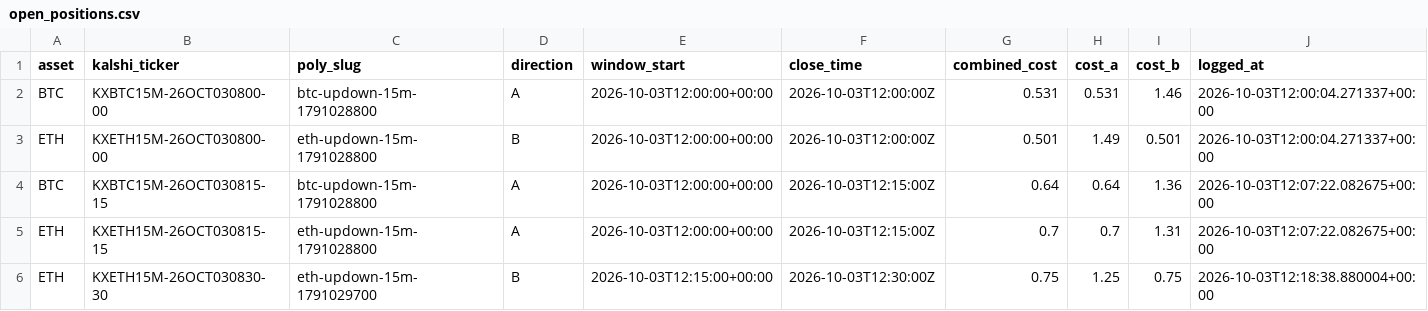
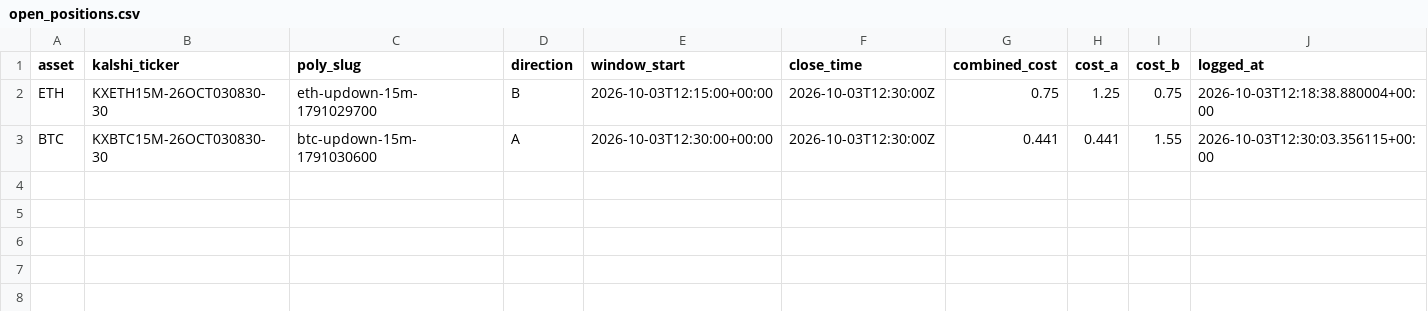
Before and after one commit to Prinxe-crypto/reference-gap-bot-v2, a CSV file: open_positions.csv, drawn as a sheet.

```diff
--- a/open_positions.csv
+++ b/open_positions.csv
@@ -1,6 +1,3 @@
 asset,kalshi_ticker,poly_slug,direction,window_start,close_time,combined_cost,cost_a,cost_b,logged_at
-BTC,KXBTC15M-26OCT030800-00,btc-updown-15m-1791028800,A,2026-10-03T12:00:00+00:00,2026-10-03T12:00:00Z,0.531,0.531,1.46,2026-10-03T12:00:04.271337+00:00
-ETH,KXETH15M-26OCT030800-00,eth-updown-15m-1791028800,B,2026-10-03T12:00:00+00:00,2026-10-03T12:00:00Z,0.501,1.49,0.501,2026-10-03T12:00:04.271337+00:00
-BTC,KXBTC15M-26OCT030815-15,btc-updown-15m-1791028800,A,2026-10-03T12:00:00+00:00,2026-10-03T12:15:00Z,0.64,0.64,1.36,2026-10-03T12:07:22.082675+00:00
-ETH,KXETH15M-26OCT030815-15,eth-updown-15m-1791028800,A,2026-10-03T12:00:00+00:00,2026-10-03T12:15:00Z,0.7,0.7,1.31,2026-10-03T12:07:22.082675+00:00
 ETH,KXETH15M-26OCT030830-30,eth-updown-15m-1791029700,B,2026-10-03T12:15:00+00:00,2026-10-03T12:30:00Z,0.75,1.25,0.75,2026-10-03T12:18:38.880004+00:00
+BTC,KXBTC15M-26OCT030830-30,btc-updown-15m-1791030600,A,2026-10-03T12:30:00+00:00,2026-10-03T12:30:00Z,0.441,0.441,1.55,2026-10-03T12:30:03.356115+00:00
```
Also changed, not shown: closed_positions.csv.
